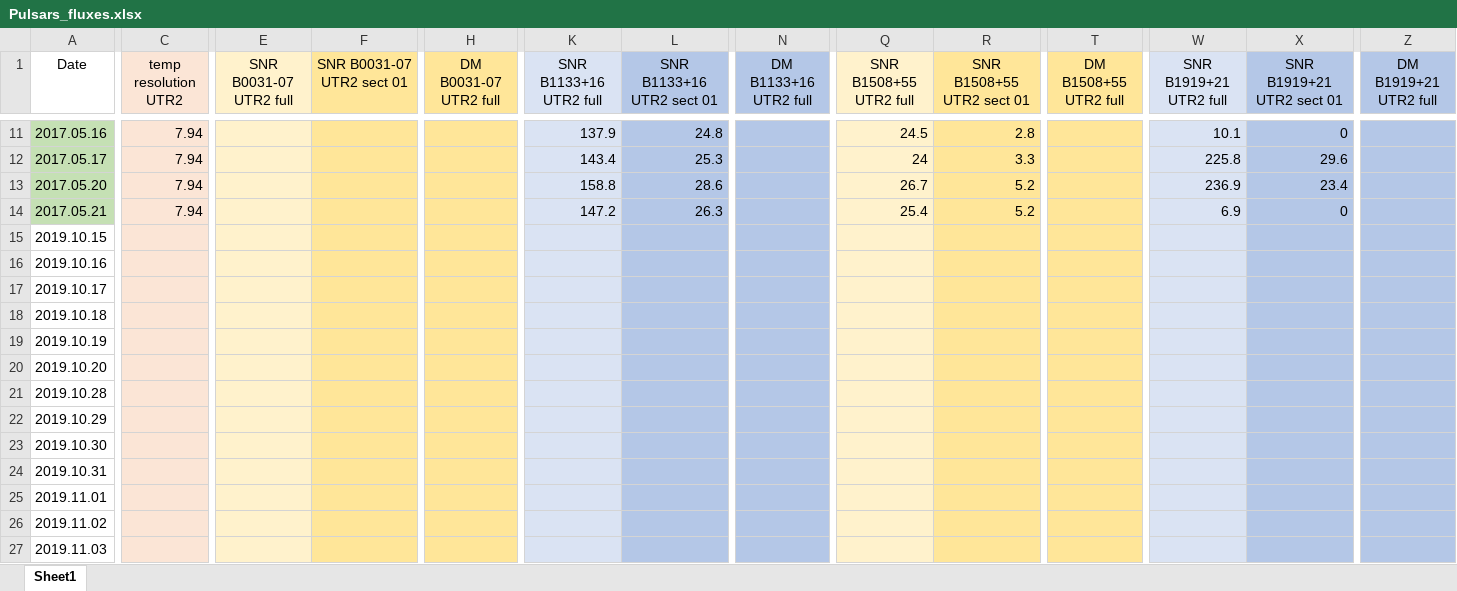
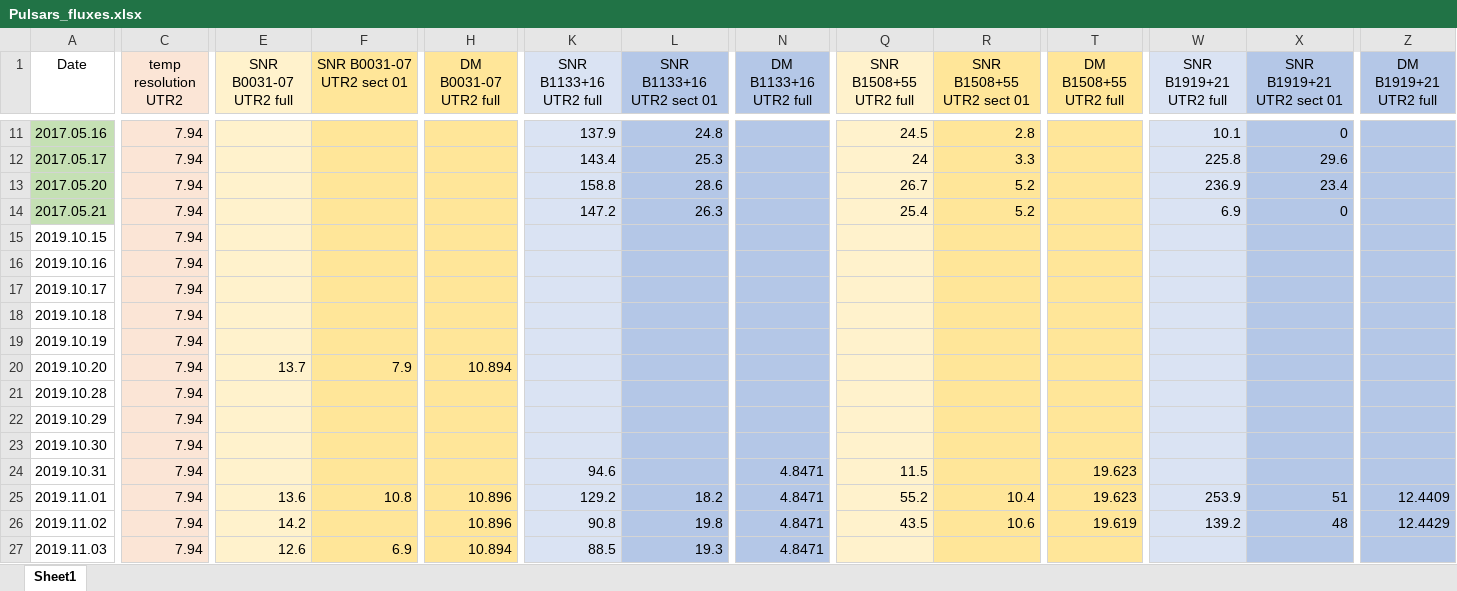
Before and after one commit to serge-yerin/jupyter-radio-astronomy, an Excel workbook: DATA/Pulsars_fluxes.xlsx, sheet Sheet1, drawn as a sheet; only a part is shown, gaps mark what is left out; values as stored, in another font and other column widths than the file's, no borders; the diff names each change by its address in the sheet, - before the commit and + after, or states it on an @@ line.

Commit message:
added first batch of new data

```diff
--- a/DATA/Pulsars_fluxes.xlsx (sheet Sheet1)
+++ b/DATA/Pulsars_fluxes.xlsx (sheet Sheet1)
-C15:C27 (temp resolution UTR2): (empty)
+C15:C27 (temp resolution UTR2): 7.94
-E20 (SNR B0031-07 UTR2 full): (empty)
+E20 (SNR B0031-07 UTR2 full): 13.7
-F20 (SNR B0031-07 UTR2 sect 01): (empty)
+F20 (SNR B0031-07 UTR2 sect 01): 7.9
-H20 (DM B0031-07 UTR2 full): (empty)
+H20 (DM B0031-07 UTR2 full): 10.894
-K24 (SNR B1133+16 UTR2 full): (empty)
+K24 (SNR B1133+16 UTR2 full): 94.6
-N24:N27 (DM B1133+16 UTR2 full): (empty)
+N24:N27 (DM B1133+16 UTR2 full): 4.8471
-Q24 (SNR B1508+55 UTR2 full): (empty)
+Q24 (SNR B1508+55 UTR2 full): 11.5
-T24:T25 (DM B1508+55 UTR2 full): (empty)
+T24:T25 (DM B1508+55 UTR2 full): 19.623
-E25 (SNR B0031-07 UTR2 full): (empty)
+E25 (SNR B0031-07 UTR2 full): 13.6
-F25 (SNR B0031-07 UTR2 sect 01): (empty)
+F25 (SNR B0031-07 UTR2 sect 01): 10.8
-H25:H26 (DM B0031-07 UTR2 full): (empty)
+H25:H26 (DM B0031-07 UTR2 full): 10.896
-K25 (SNR B1133+16 UTR2 full): (empty)
+K25 (SNR B1133+16 UTR2 full): 129.2
-L25 (SNR B1133+16 UTR2 sect 01): (empty)
+L25 (SNR B1133+16 UTR2 sect 01): 18.2
-Q25 (SNR B1508+55 UTR2 full): (empty)
+Q25 (SNR B1508+55 UTR2 full): 55.2
-R25 (SNR B1508+55 UTR2 sect 01): (empty)
+R25 (SNR B1508+55 UTR2 sect 01): 10.4
-W25 (SNR B1919+21 UTR2 full): (empty)
+W25 (SNR B1919+21 UTR2 full): 253.9
-X25 (SNR B1919+21 UTR2 sect 01): (empty)
+X25 (SNR B1919+21 UTR2 sect 01): 51
-Z25 (DM B1919+21 UTR2 full): (empty)
+Z25 (DM B1919+21 UTR2 full): 12.4409
-E26 (SNR B0031-07 UTR2 full): (empty)
+E26 (SNR B0031-07 UTR2 full): 14.2
-K26 (SNR B1133+16 UTR2 full): (empty)
+K26 (SNR B1133+16 UTR2 full): 90.8
-L26 (SNR B1133+16 UTR2 sect 01): (empty)
+L26 (SNR B1133+16 UTR2 sect 01): 19.8
-Q26 (SNR B1508+55 UTR2 full): (empty)
+Q26 (SNR B1508+55 UTR2 full): 43.5
-R26 (SNR B1508+55 UTR2 sect 01): (empty)
+R26 (SNR B1508+55 UTR2 sect 01): 10.6
-T26 (DM B1508+55 UTR2 full): (empty)
+T26 (DM B1508+55 UTR2 full): 19.619
-W26 (SNR B1919+21 UTR2 full): (empty)
+W26 (SNR B1919+21 UTR2 full): 139.2
-X26 (SNR B1919+21 UTR2 sect 01): (empty)
+X26 (SNR B1919+21 UTR2 sect 01): 48
-Z26 (DM B1919+21 UTR2 full): (empty)
+Z26 (DM B1919+21 UTR2 full): 12.4429
-E27 (SNR B0031-07 UTR2 full): (empty)
+E27 (SNR B0031-07 UTR2 full): 12.6
-F27 (SNR B0031-07 UTR2 sect 01): (empty)
+F27 (SNR B0031-07 UTR2 sect 01): 6.9
-H27 (DM B0031-07 UTR2 full): (empty)
+H27 (DM B0031-07 UTR2 full): 10.894
-K27 (SNR B1133+16 UTR2 full): (empty)
+K27 (SNR B1133+16 UTR2 full): 88.5
-L27 (SNR B1133+16 UTR2 sect 01): (empty)
+L27 (SNR B1133+16 UTR2 sect 01): 19.3
```
Also changed, not shown: 1 other file.
